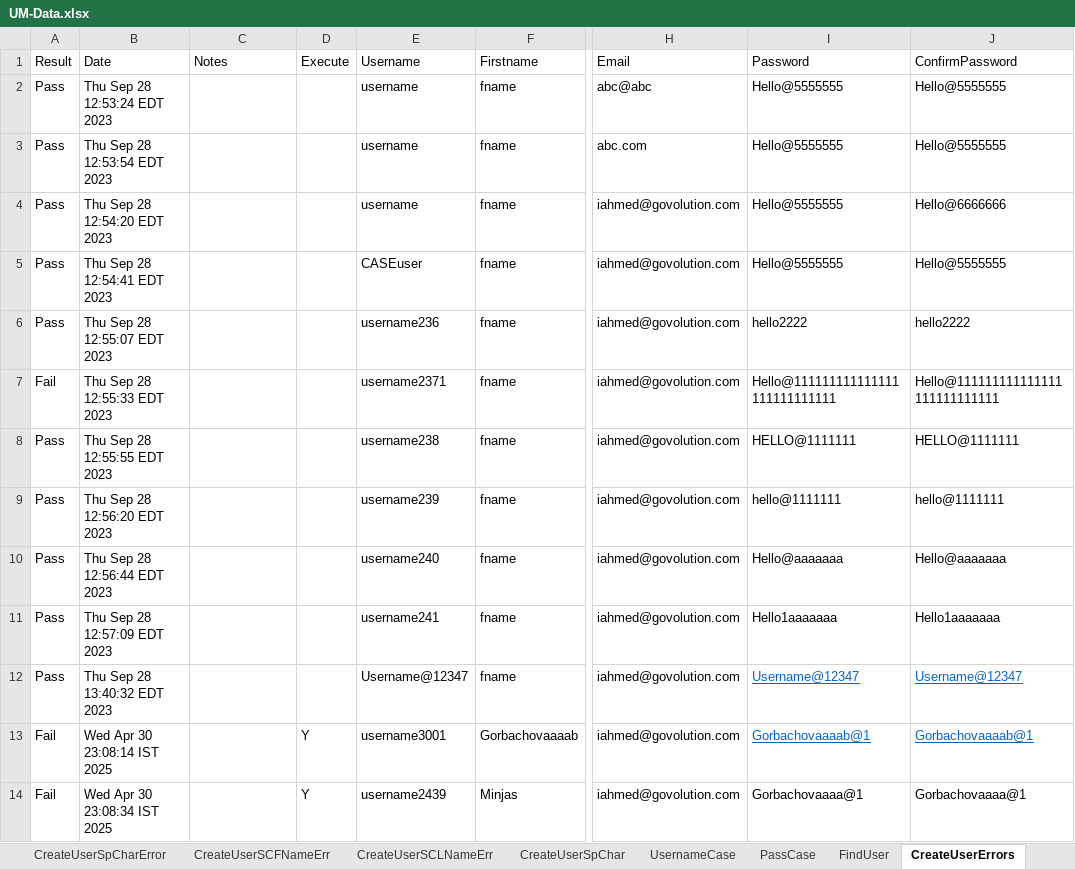
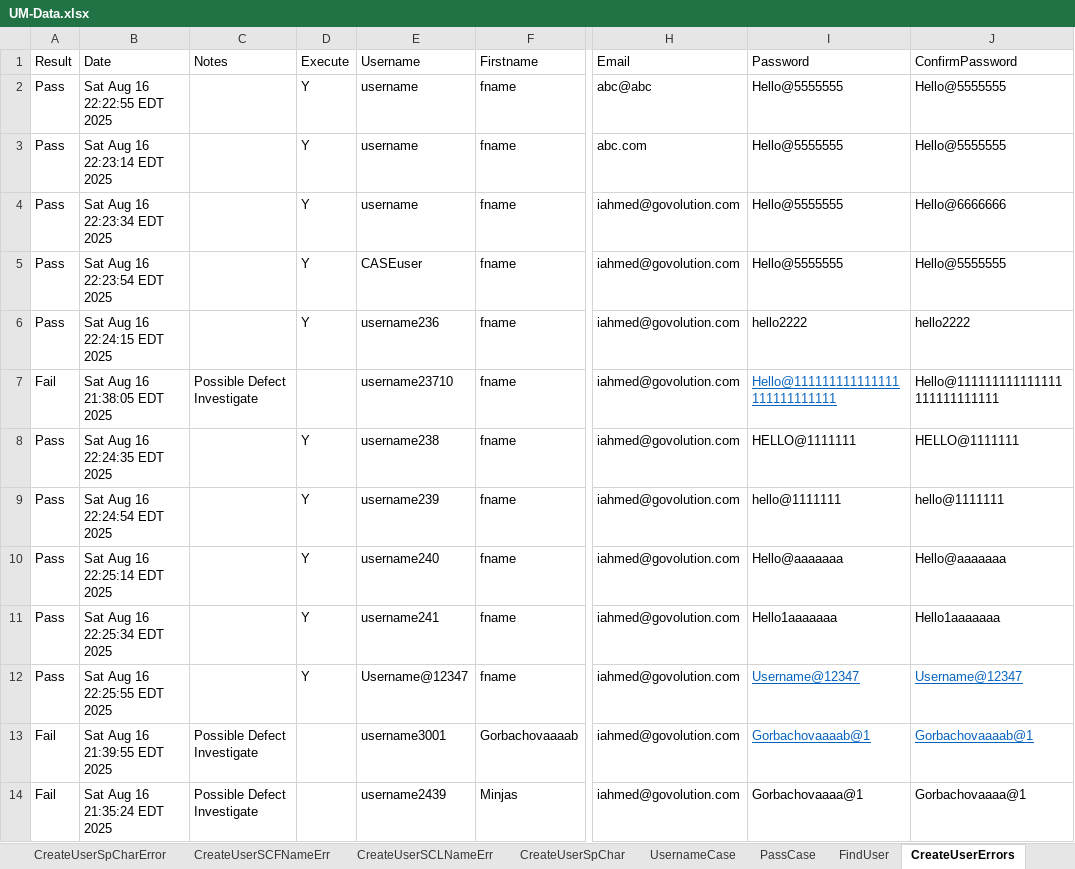
Before and after one commit to dcusend/VPS-Katalon, an Excel workbook: KatalonData/Bootstrap/UM-Data.xlsx, sheet CreateUserErrors, drawn as a sheet; only a part is shown, gaps mark what is left out; values as stored, in another font and other column widths than the file's, no borders; the diff names each change by its address in the sheet, - before the commit and + after, or states it on an @@ line.

```diff
--- a/KatalonData/Bootstrap/UM-Data.xlsx (sheet CreateUserErrors)
+++ b/KatalonData/Bootstrap/UM-Data.xlsx (sheet CreateUserErrors)
-B2 (Date): Thu Sep 28 12:53:24 EDT 2023
+B2 (Date): Sat Aug 16 22:22:55 EDT 2025
-D2:D6 (Execute): (empty)
+D2:D6 (Execute): Y
-B3 (Date): Thu Sep 28 12:53:54 EDT 2023
+B3 (Date): Sat Aug 16 22:23:14 EDT 2025
-B4 (Date): Thu Sep 28 12:54:20 EDT 2023
+B4 (Date): Sat Aug 16 22:23:34 EDT 2025
-B5 (Date): Thu Sep 28 12:54:41 EDT 2023
+B5 (Date): Sat Aug 16 22:23:54 EDT 2025
-B6 (Date): Thu Sep 28 12:55:07 EDT 2023
+B6 (Date): Sat Aug 16 22:24:15 EDT 2025
-B7 (Date): Thu Sep 28 12:55:33 EDT 2023
+B7 (Date): Sat Aug 16 21:38:05 EDT 2025
-C7 (Notes): (empty)
+C7 (Notes): Possible Defect Investigate
-E7 (Username): username2371
+E7 (Username): username23710
@@ I7 underline: off → on, text colour: black → #0563C1 @@
-B8 (Date): Thu Sep 28 12:55:55 EDT 2023
+B8 (Date): Sat Aug 16 22:24:35 EDT 2025
-D8:D12 (Execute): (empty)
+D8:D12 (Execute): Y
-B9 (Date): Thu Sep 28 12:56:20 EDT 2023
+B9 (Date): Sat Aug 16 22:24:54 EDT 2025
-B10 (Date): Thu Sep 28 12:56:44 EDT 2023
+B10 (Date): Sat Aug 16 22:25:14 EDT 2025
-B11 (Date): Thu Sep 28 12:57:09 EDT 2023
+B11 (Date): Sat Aug 16 22:25:34 EDT 2025
-B12 (Date): Thu Sep 28 13:40:32 EDT 2023
+B12 (Date): Sat Aug 16 22:25:55 EDT 2025
-B13 (Date): Wed Apr 30 23:08:14 IST 2025
+B13 (Date): Sat Aug 16 21:39:55 EDT 2025
-C13:C14 (Notes): (empty)
+C13:C14 (Notes): Possible Defect Investigate
-D13:D14 (Execute): Y
+D13:D14 (Execute): (empty)
-B14 (Date): Wed Apr 30 23:08:34 IST 2025
+B14 (Date): Sat Aug 16 21:35:24 EDT 2025
```
Also changed, not shown: sheet CreateUserPasswordSpChar, sheet FindUser, sheet ModifyUserPwd, sheet CreateUserSpCharError, sheet CreateUserSCLNameErr, sheet CreateUserSCFNameErr, 7 more sheets, 33 other files.
